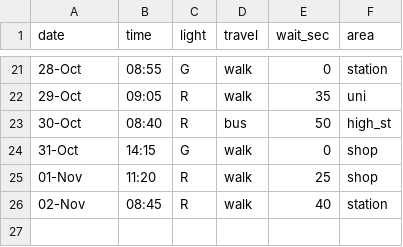
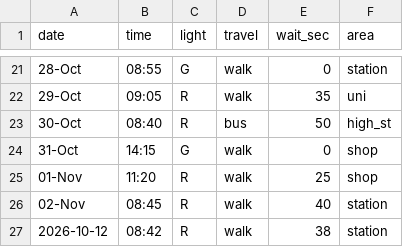
Before and after one commit to H4ssans/dear-data, a CSV file: data.csv, drawn as a sheet; only a part is shown, gaps mark what is left out; the diff names each change by its address in the sheet, - before the commit and + after, or states it on an @@ line.

Commit message:
monday

```diff
--- a/data.csv
+++ b/data.csv
+row 27: 2026-10-12 | 08:42 | R | walk | 38 | station
```
